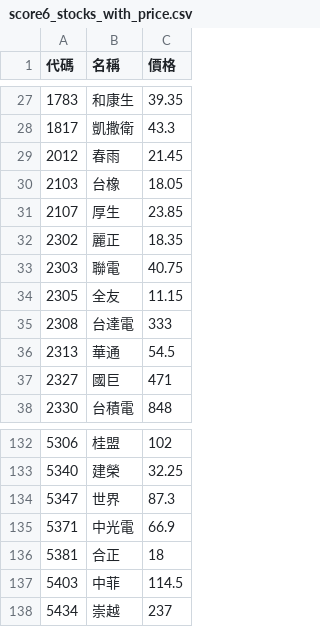
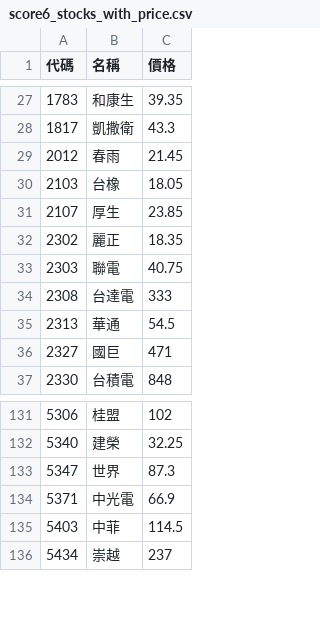
Before and after one commit to JacobHsu/server-puppeteer, a CSV file: tw_stocks/score6_stocks_with_price.csv, drawn as a sheet; only a part is shown, gaps mark what is left out; the diff names each change by its address in the sheet, - before the commit and + after, or states it on an @@ line.

Commit message:
feat: cmoney_high_scores

```diff
--- a/tw_stocks/score6_stocks_with_price.csv
+++ b/tw_stocks/score6_stocks_with_price.csv
-row 34: 2305 | 全友 | 11.15
-row 136: 5381 | 合正 | 18
```
Also changed, not shown: 6 other files.
